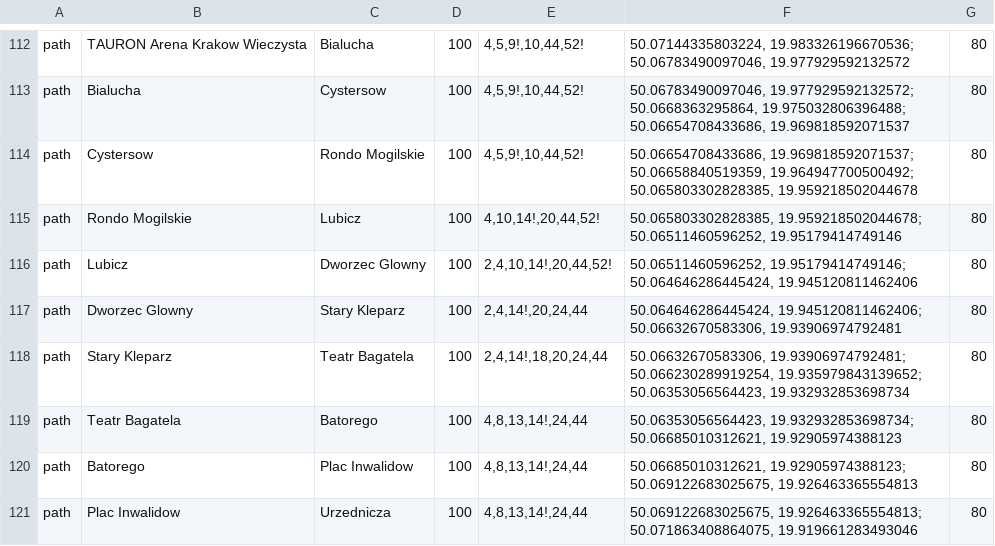
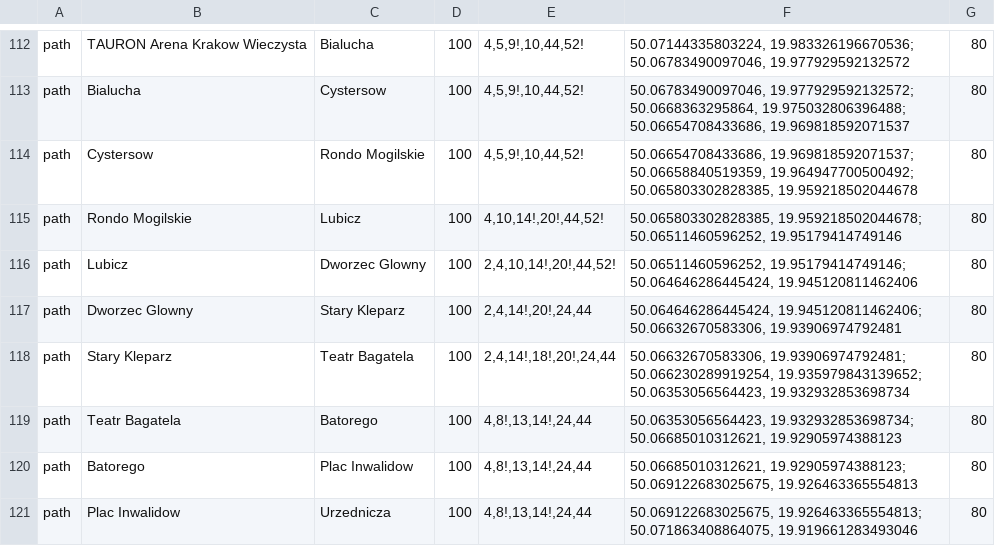
Before and after one commit to aolesek/tram-network-simulation, a CSV file: out/production/resources/tramnet.csv, drawn as a sheet; only a part is shown, gaps mark what is left out; the diff covers the shown part only.

Commit message:
Tramnet working, all trams drive along lines without getting jammed, example data added

```diff
--- a/out/production/resources/tramnet.csv
+++ b/out/production/resources/tramnet.csv
@@ -114,8 +114,8 @@ path;Bialucha;Cystersow;100;4,5,9!,10,44,52!;"50.06783490097046, 19.977929592132
 path;Cystersow;Rondo Mogilskie;100;4,5,9!,10,44,52!;"50.06654708433686, 19.969818592071537; 50.06658840519359, 19.964947700500492; 50.065803302828385, 19.959218502044678";80
-path;Rondo Mogilskie;Lubicz;100;4,10,14!,20,44,52!;"50.065803302828385, 19.959218502044678; 50.06511460596252, 19.95179414749146";80
-path;Lubicz;Dworzec Glowny;100;2,4,10,14!,20,44,52!;"50.06511460596252, 19.95179414749146; 50.064646286445424, 19.945120811462406";80
-path;Dworzec Glowny;Stary Kleparz;100;2,4,14!,20,24,44;"50.064646286445424, 19.945120811462406; 50.06632670583306, 19.93906974792481";80
-path;Stary Kleparz;Teatr Bagatela;100;2,4,14!,18,20,24,44;"50.06632670583306, 19.93906974792481; 50.066230289919254, 19.935979843139652; 50.06353056564423, 19.932932853698734";80
-path;Teatr Bagatela;Batorego;100;4,8,13,14!,24,44;"50.06353056564423, 19.932932853698734; 50.06685010312621, 19.92905974388123";80
-path;Batorego;Plac Inwalidow;100;4,8,13,14!,24,44;"50.06685010312621, 19.92905974388123; 50.069122683025675, 19.926463365554813";80
-path;Plac Inwalidow;Urzednicza;100;4,8,13,14!,24,44;"50.069122683025675, 19.926463365554813; 50.071863408864075, 19.919661283493046";80
+path;Rondo Mogilskie;Lubicz;100;4,10,14!,20!,44,52!;"50.065803302828385, 19.959218502044678; 50.06511460596252, 19.95179414749146";80
+path;Lubicz;Dworzec Glowny;100;2,4,10,14!,20!,44,52!;"50.06511460596252, 19.95179414749146; 50.064646286445424, 19.945120811462406";80
+path;Dworzec Glowny;Stary Kleparz;100;2,4,14!,20!,24,44;"50.064646286445424, 19.945120811462406; 50.06632670583306, 19.93906974792481";80
+path;Stary Kleparz;Teatr Bagatela;100;2,4,14!,18!,20!,24,44;"50.06632670583306, 19.93906974792481; 50.066230289919254, 19.935979843139652; 50.06353056564423, 19.932932853698734";80
+path;Teatr Bagatela;Batorego;100;4,8!,13,14!,24,44;"50.06353056564423, 19.932932853698734; 50.06685010312621, 19.92905974388123";80
+path;Batorego;Plac Inwalidow;100;4,8!,13,14!,24,44;"50.06685010312621, 19.92905974388123; 50.069122683025675, 19.926463365554813";80
+path;Plac Inwalidow;Urzednicza;100;4,8!,13,14!,24,44;"50.069122683025675, 19.926463365554813; 50.071863408864075, 19.919661283493046";80
```
Also changed, not shown: 6 added rows and 90 edited cells elsewhere in this file, src/main/resources/tramnet.csv.
